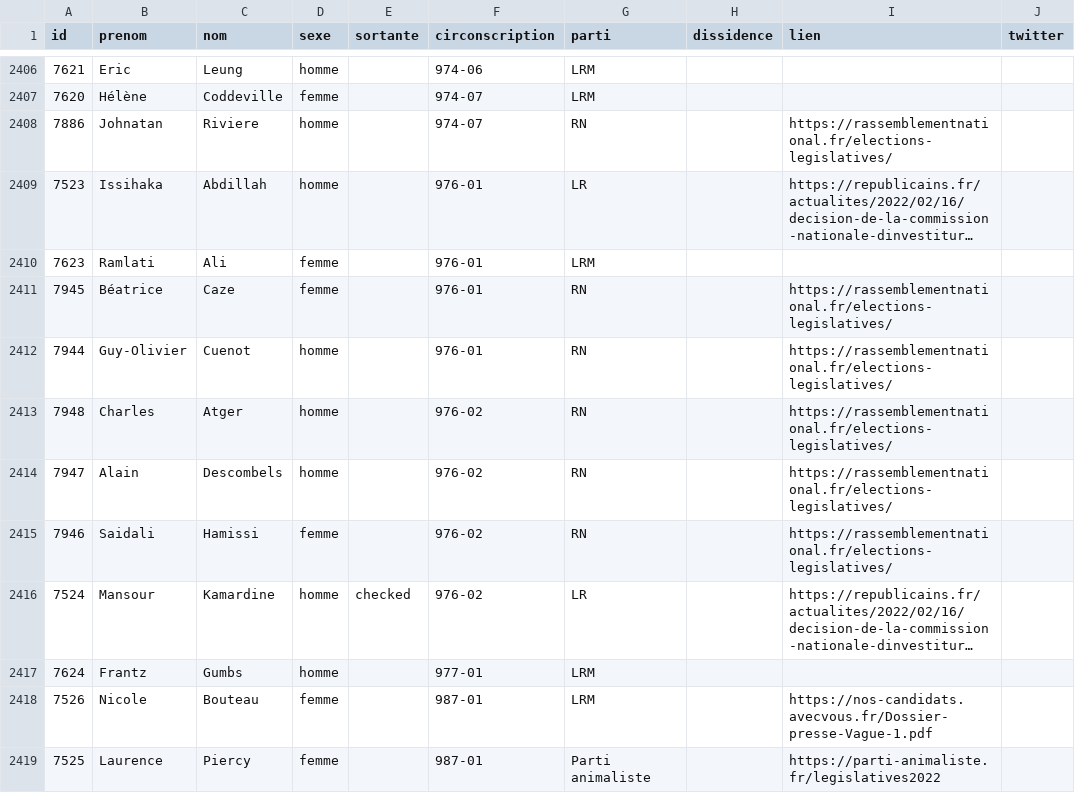
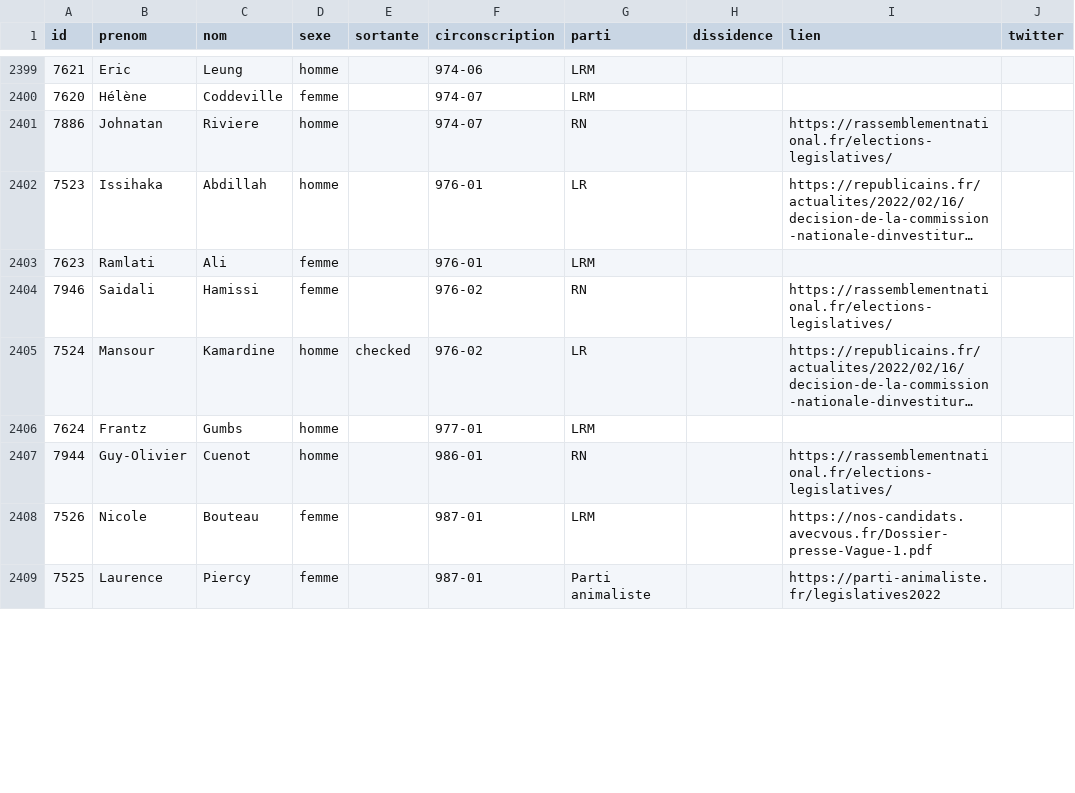
Before and after one commit to nsppolls/nsppolls, a CSV file: donnees/candidatures_legislatives.csv, drawn as a sheet; only a part is shown, gaps mark what is left out; long unchanged cells end in …; the diff covers the shown part only.

Commit message:
coquilles

```diff
--- a/donnees/candidatures_legislatives.csv
+++ b/donnees/candidatures_legislatives.csv
@@ -2410,6 +2403,2 @@
 7623,Ramlati,Ali,femme,,976-01,LRM,,,
-7945,Béatrice,Caze,femme,,976-01,RN,,https://rassemblementnational.fr/elections-legislatives/,
-7944,Guy-Olivier,Cuenot,homme,,976-01,RN,,https://rassemblementnational.fr/elections-legislatives/,
-7948,Charles,Atger,homme,,976-02,RN,,https://rassemblementnational.fr/elections-legislatives/,
-7947,Alain,Descombels,homme,,976-02,RN,,https://rassemblementnational.fr/elections-legislatives/,
 7946,Saidali,Hamissi,femme,,976-02,RN,,https://rassemblementnational.fr/elections-legislatives/,
@@ -2417,2 +2406,3 @@
 7624,Frantz,Gumbs,homme,,977-01,LRM,,,
+7944,Guy-Olivier,Cuenot,homme,,986-01,RN,,https://rassemblementnational.fr/elections-legislatives/,
 7526,Nicole,Bouteau,femme,,987-01,LRM,,https://nos-candidats.avecvous.fr/Dossier-presse-Vague-1.pdf,
```
Also changed, not shown: 6 added rows, 8 removed rows and 1 edited cell elsewhere in this file.
